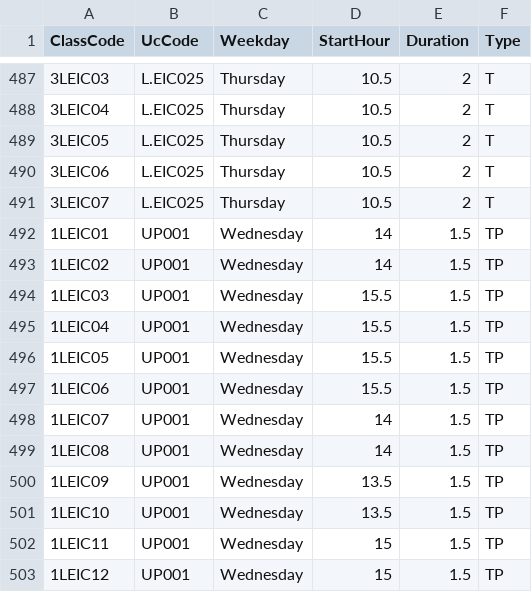
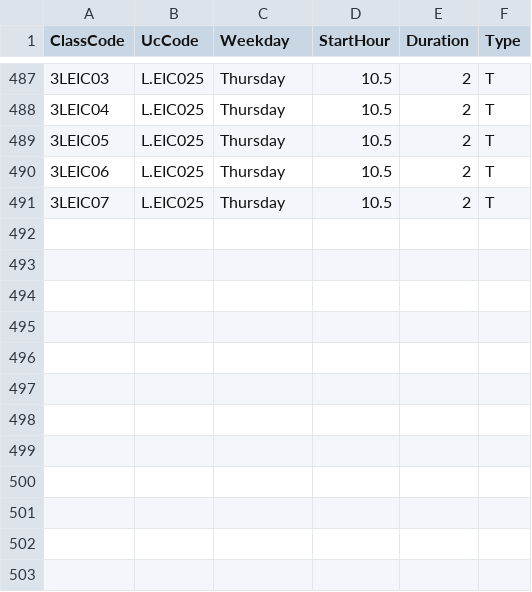
Before and after one commit to Lauranea/FEUP-AED, a CSV file: classes.csv, drawn as a sheet; only a part is shown, gaps mark what is left out; the diff names each change by its address in the sheet, - before the commit and + after, or states it on an @@ line.

```diff
--- a/classes.csv
+++ b/classes.csv
-row 492: 1LEIC01 | UP001 | Wednesday | 14 | 1.5 | TP
-row 493: 1LEIC02 | UP001 | Wednesday | 14 | 1.5 | TP
-row 494: 1LEIC03 | UP001 | Wednesday | 15.5 | 1.5 | TP
-row 495: 1LEIC04 | UP001 | Wednesday | 15.5 | 1.5 | TP
-row 496: 1LEIC05 | UP001 | Wednesday | 15.5 | 1.5 | TP
-row 497: 1LEIC06 | UP001 | Wednesday | 15.5 | 1.5 | TP
-row 498: 1LEIC07 | UP001 | Wednesday | 14 | 1.5 | TP
-row 499: 1LEIC08 | UP001 | Wednesday | 14 | 1.5 | TP
-row 500: 1LEIC09 | UP001 | Wednesday | 13.5 | 1.5 | TP
-row 501: 1LEIC10 | UP001 | Wednesday | 13.5 | 1.5 | TP
-row 502: 1LEIC11 | UP001 | Wednesday | 15 | 1.5 | TP
-row 503: 1LEIC12 | UP001 | Wednesday | 15 | 1.5 | TP
```
Also changed, not shown: 4 other files.
